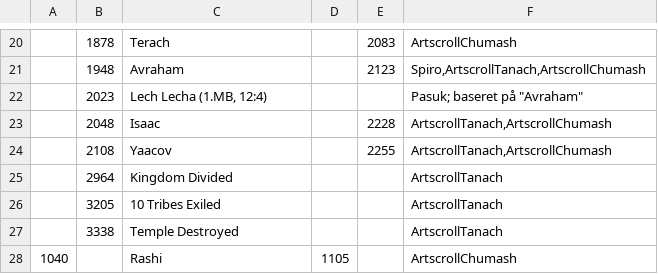
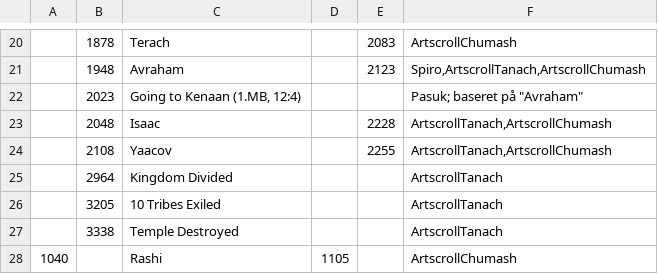
Before and after one commit to tuejoshua/tuejoshua.github.io, a CSV file: timelines/data/jewishHistory/historicalEvents.csv, drawn as a sheet; only a part is shown, gaps mark what is left out.

Commit message:
Bugfix attempt

```diff
--- a/timelines/data/jewishHistory/historicalEvents.csv
+++ b/timelines/data/jewishHistory/historicalEvents.csv
@@ -21,3 +21,3 @@
        	1948	Avraham         	    	2123	Spiro,ArtscrollTanach,ArtscrollChumash
-    	2023	"Lech Lecha" (1.MB, 12:4)	    	    	Pasuk; baseret på "Avraham"
+    	2023	Going to Kenaan (1.MB, 12:4)	    	    	Pasuk; baseret på "Avraham"
        	2048	Isaac           	    	2228	ArtscrollTanach,ArtscrollChumash
```
